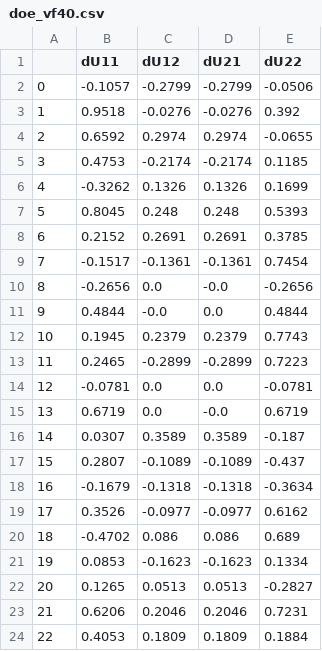
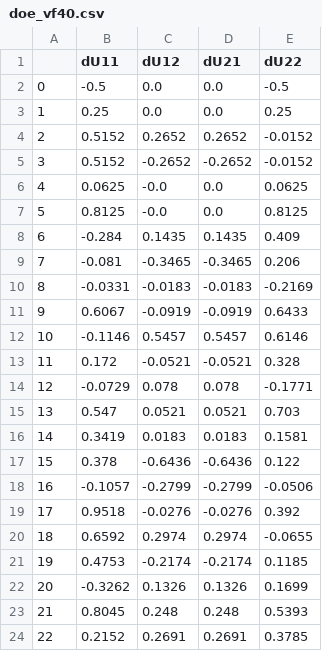
Before and after one commit to bessagroup/rvesimulator, a CSV file: simulations/rubber_cb_simulations/doe_vf40.csv, drawn as a sheet; only a part is shown; the shorter side is filled out with more unchanged rows; addresses are those after the commit; the diff names each change by its address in the sheet, - before the commit and + after, or states it on an @@ line.

Commit message:
Updated DoE vf40 with prior 16 experiments

```diff
--- a/simulations/rubber_cb_simulations/doe_vf40.csv
+++ b/simulations/rubber_cb_simulations/doe_vf40.csv
+row 2: 0 | -0.5 | 0.0 | 0.0 | -0.5
+row 3: 1 | 0.25 | 0.0 | 0.0 | 0.25
+row 4: 2 | 0.5152 | 0.2652 | 0.2652 | -0.0152
+row 5: 3 | 0.5152 | -0.2652 | -0.2652 | -0.0152
+row 6: 4 | 0.0625 | -0.0 | 0.0 | 0.0625
+row 7: 5 | 0.8125 | -0.0 | 0.0 | 0.8125
+row 8: 6 | -0.284 | 0.1435 | 0.1435 | 0.409
+row 9: 7 | -0.081 | -0.3465 | -0.3465 | 0.206
+row 10: 8 | -0.0331 | -0.0183 | -0.0183 | -0.2169
+row 11: 9 | 0.6067 | -0.0919 | -0.0919 | 0.6433
+row 12: 10 | -0.1146 | 0.5457 | 0.5457 | 0.6146
+row 13: 11 | 0.172 | -0.0521 | -0.0521 | 0.328
+row 14: 12 | -0.0729 | 0.078 | 0.078 | -0.1771
+row 15: 13 | 0.547 | 0.0521 | 0.0521 | 0.703
+row 16: 14 | 0.3419 | 0.0183 | 0.0183 | 0.1581
+row 17: 15 | 0.378 | -0.6436 | -0.6436 | 0.122
@@ column A renumbered from row 18 down @@
```
